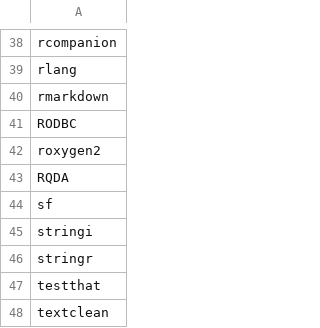
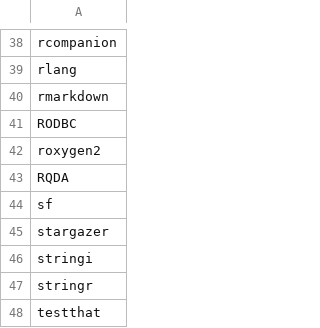
Before and after one commit to bildungsmonitoringZH/Rconfig, a CSV file: Rpackages/installed_packages.csv, drawn as a sheet; only a part is shown, gaps mark what is left out; the shorter side is filled out with more unchanged rows; the diff names each change by its address in the sheet, - before the commit and + after, or states it on an @@ line.

Commit message:
Update installed_packages.csv

```diff
--- a/Rpackages/installed_packages.csv
+++ b/Rpackages/installed_packages.csv
+row 45: stargazer
```
